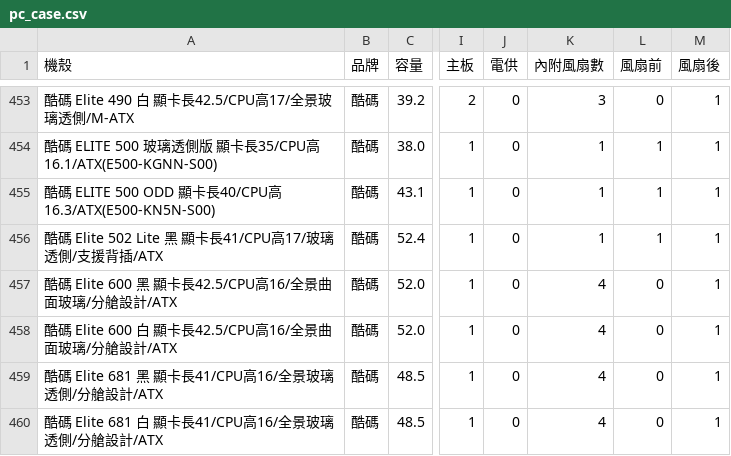
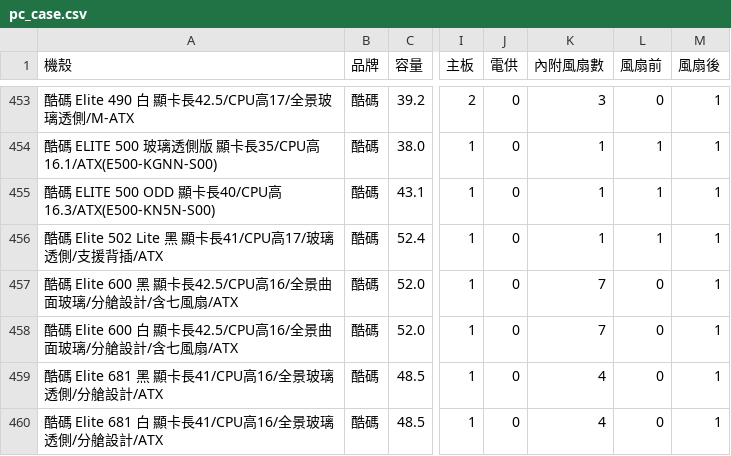
Before and after one commit to douobb/pc_case_data, a CSV file: pc_case.csv, drawn as a sheet; only a part is shown, gaps mark what is left out; the diff names each change by its address in the sheet, - before the commit and + after, or states it on an @@ line.

```diff
--- a/pc_case.csv
+++ b/pc_case.csv
-A457 (機殼): …分艙設計/ATX
+A457 (機殼): …分艙設計/含七風扇/ATX
-K457:K458 (內附風扇數): 4
+K457:K458 (內附風扇數): 7
-A458 (機殼): …分艙設計/ATX
+A458 (機殼): …分艙設計/含七風扇/ATX
```
Also changed, not shown: 1 other file.
